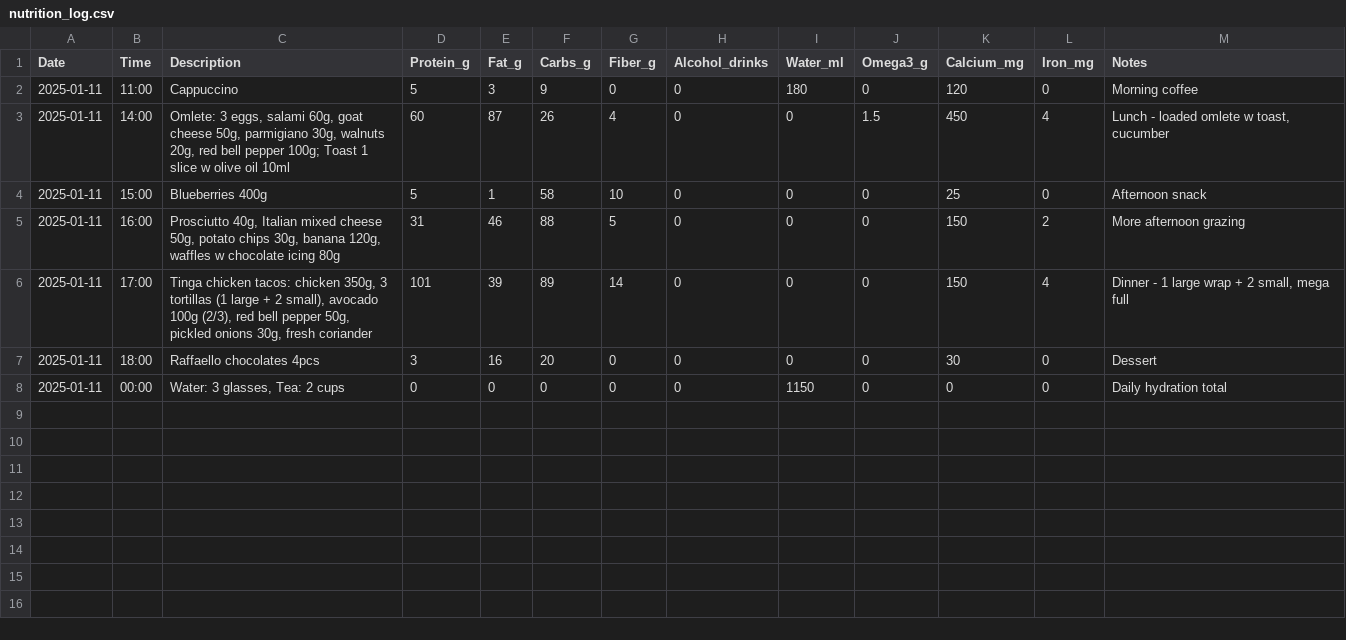
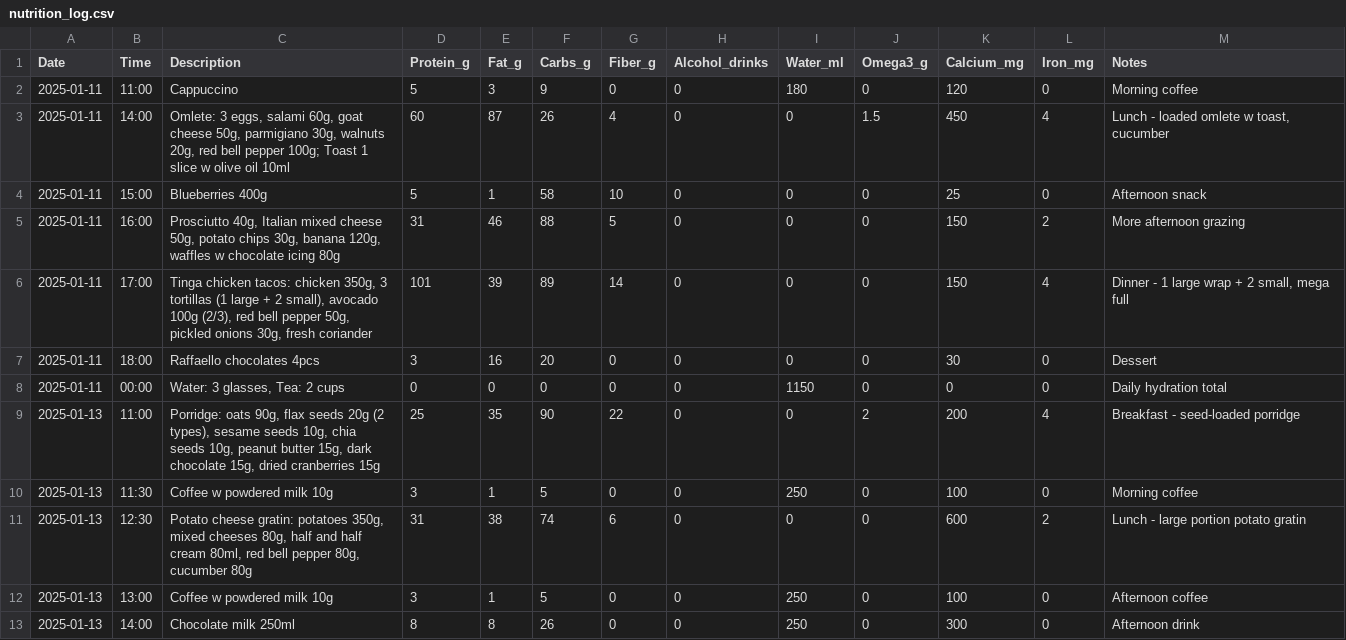
Before and after one commit to ray752/cooking_friend, a CSV file: nutrition_log.csv, drawn as a sheet.

Commit message:
Add Monday 2025-01-13 meals

```diff
--- a/nutrition_log.csv
+++ b/nutrition_log.csv
@@ -8 +8,6 @@ Date,Time,Description,Protein_g,Fat_g,Carbs_g,Fiber_g,Alcohol_drinks,Water_ml,Om
 2025-01-11,00:00,"Water: 3 glasses, Tea: 2 cups",0,0,0,0,0,1150,0,0,0,Daily hydration total
+2025-01-13,11:00,"Porridge: oats 90g, flax seeds 20g (2 types), sesame seeds 10g, chia seeds 10g, peanut butter 15g, dark chocolate 15g, dried cranberries 15g",25,35,90,22,0,0,2,200,4,Breakfast - seed-loaded porridge
+2025-01-13,11:30,Coffee w powdered milk 10g,3,1,5,0,0,250,0,100,0,Morning coffee
+2025-01-13,12:30,"Potato cheese gratin: potatoes 350g, mixed cheeses 80g, half and half cream 80ml, red bell pepper 80g, cucumber 80g",31,38,74,6,0,0,0,600,2,Lunch - large portion potato gratin
+2025-01-13,13:00,Coffee w powdered milk 10g,3,1,5,0,0,250,0,100,0,Afternoon coffee
+2025-01-13,14:00,Chocolate milk 250ml,8,8,26,0,0,250,0,300,0,Afternoon drink
```
